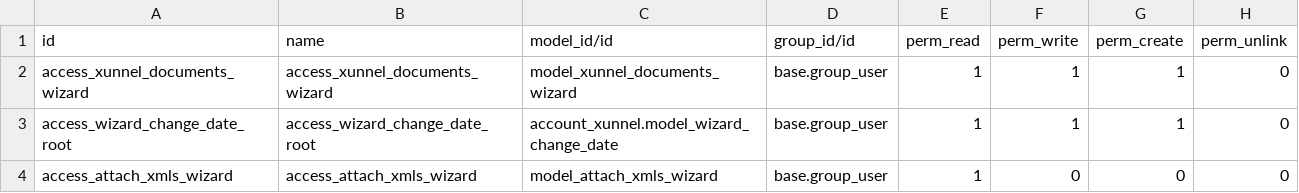
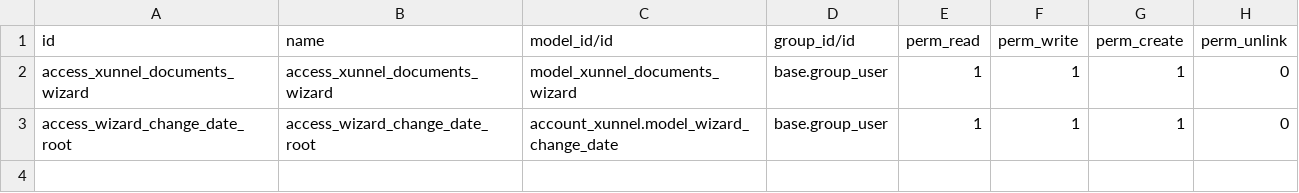
Before and after one commit to Xunnel/xunnel, a CSV file: invoice_xunnel/security/ir.model.access.csv, drawn as a sheet.

Commit message:
[MIG] account_xunnel, invoice_xunnel: to 16.0

```diff
--- a/invoice_xunnel/security/ir.model.access.csv
+++ b/invoice_xunnel/security/ir.model.access.csv
@@ -3,2 +3 @@ access_xunnel_documents_wizard,access_xunnel_documents_wizard,model_xunnel_docum
 access_wizard_change_date_root,access_wizard_change_date_root,account_xunnel.model_wizard_change_date,base.group_user,1,1,1,0
-access_attach_xmls_wizard,access_attach_xmls_wizard,model_attach_xmls_wizard,base.group_user,1,0,0,0
```
Also changed, not shown: 49 other files.
